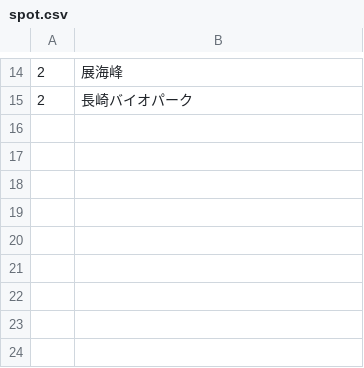
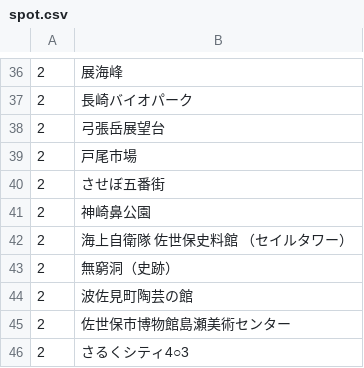
Before and after one commit to domi10momo/TravelApp, a CSV file: db/csv_data/spot.csv, drawn as a sheet; only a part is shown, gaps mark what is left out; the diff covers the shown part only.

```diff
--- a/db/csv_data/spot.csv
+++ b/db/csv_data/spot.csv
@@ -15 +37,10 @@
 2,長崎バイオパーク
+2,弓張岳展望台
+2,戸尾市場
+2,させぼ五番街
+2,神崎鼻公園
+2,海上自衛隊 佐世保史料館 （セイルタワー）
+2,無窮洞（史跡）
+2,波佐見町陶芸の館
+2,佐世保市博物館島瀬美術センター
+2,さるくシティ4○3
```
Also changed, not shown: 22 added rows elsewhere in this file, 12 other files.
